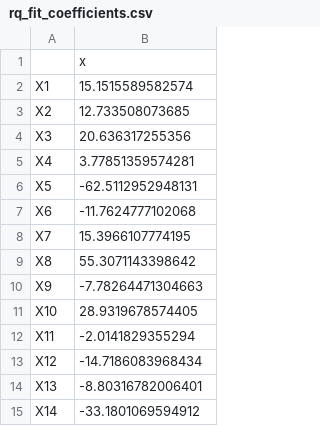
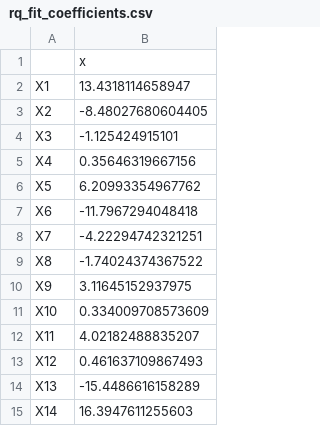
Before and after one commit to vladgabriel24/nabqr_TSIS, a CSV file: rq_fit_coefficients.csv, drawn as a sheet.

```diff
--- a/rq_fit_coefficients.csv
+++ b/rq_fit_coefficients.csv
@@ -1,15 +1,15 @@
 "","x"
-"X1",15.1515589582574
-"X2",12.733508073685
-"X3",20.636317255356
-"X4",3.77851359574281
-"X5",-62.5112952948131
-"X6",-11.7624777102068
-"X7",15.3966107774195
-"X8",55.3071143398642
-"X9",-7.78264471304663
-"X10",28.9319678574405
-"X11",-2.0141829355294
-"X12",-14.7186083968434
-"X13",-8.80316782006401
-"X14",-33.1801069594912
+"X1",13.4318114658947
+"X2",-8.48027680604405
+"X3",-1.125424915101
+"X4",0.35646319667156
+"X5",6.20993354967762
+"X6",-11.7967294048418
+"X7",-4.22294742321251
+"X8",-1.74024374367522
+"X9",3.11645152937975
+"X10",0.334009708573609
+"X11",4.02182488835207
+"X12",0.461637109867493
+"X13",-15.4486616158289
+"X14",16.3947611255603
```
Also changed, not shown: X_for_residuals.csv, Y_for_residuals.csv, 10 other files.
